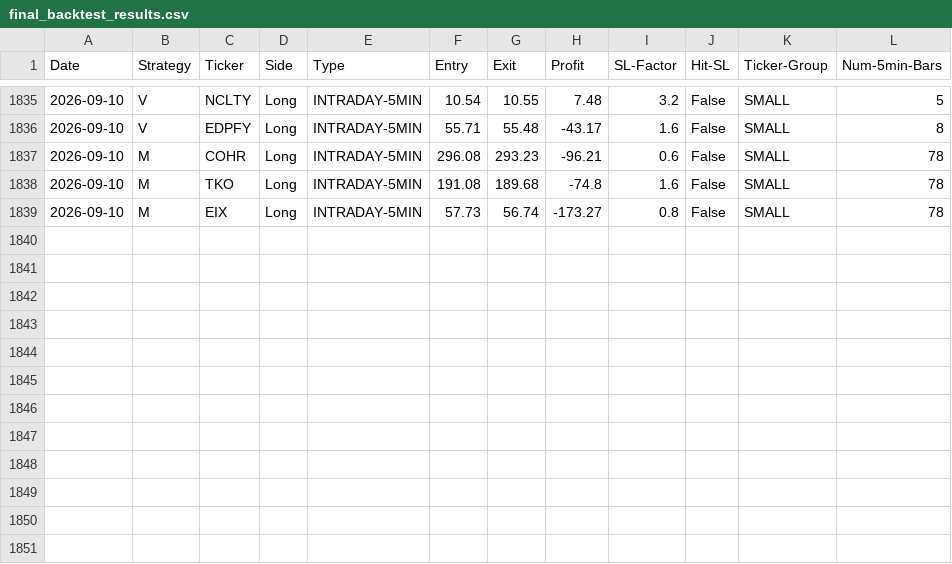
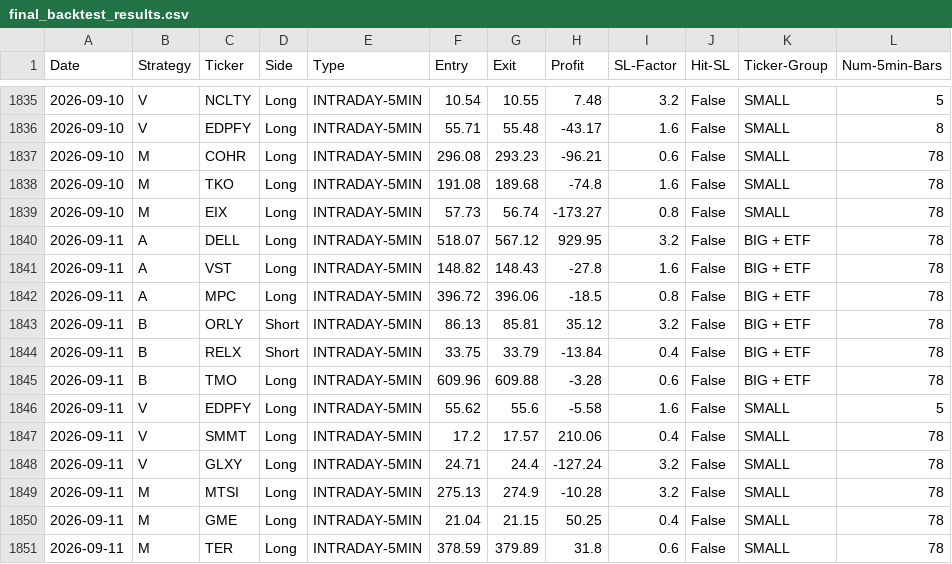
Before and after one commit to pollcerny-sudo/Trading-bot-fib, a CSV file: final_backtest_results.csv, drawn as a sheet; only a part is shown, gaps mark what is left out; the diff names each change by its address in the sheet, - before the commit and + after, or states it on an @@ line.

```diff
--- a/final_backtest_results.csv
+++ b/final_backtest_results.csv
+row 1840: 2026-09-11 | A | DELL | Long | INTRADAY-5MIN | 518.07 | 567.12 | 929.95 | 3.2 | False | BIG + ETF | 78
+row 1841: 2026-09-11 | A | VST | Long | INTRADAY-5MIN | 148.82 | 148.43 | -27.8 | 1.6 | False | BIG + ETF | 78
+row 1842: 2026-09-11 | A | MPC | Long | INTRADAY-5MIN | 396.72 | 396.06 | -18.5 | 0.8 | False | BIG + ETF | 78
+row 1843: 2026-09-11 | B | ORLY | Short | INTRADAY-5MIN | 86.13 | 85.81 | 35.12 | 3.2 | False | BIG + ETF | 78
+row 1844: 2026-09-11 | B | RELX | Short | INTRADAY-5MIN | 33.75 | 33.79 | -13.84 | 0.4 | False | BIG + ETF | 78
+row 1845: 2026-09-11 | B | TMO | Long | INTRADAY-5MIN | 609.96 | 609.88 | -3.28 | 0.6 | False | BIG + ETF | 78
+row 1846: 2026-09-11 | V | EDPFY | Long | INTRADAY-5MIN | 55.62 | 55.6 | -5.58 | 1.6 | False | SMALL | 5
+row 1847: 2026-09-11 | V | SMMT | Long | INTRADAY-5MIN | 17.2 | 17.57 | 210.06 | 0.4 | False | SMALL | 78
+row 1848: 2026-09-11 | V | GLXY | Long | INTRADAY-5MIN | 24.71 | 24.4 | -127.24 | 3.2 | False | SMALL | 78
+row 1849: 2026-09-11 | M | MTSI | Long | INTRADAY-5MIN | 275.13 | 274.9 | -10.28 | 3.2 | False | SMALL | 78
+row 1850: 2026-09-11 | M | GME | Long | INTRADAY-5MIN | 21.04 | 21.15 | 50.25 | 0.4 | False | SMALL | 78
+row 1851: 2026-09-11 | M | TER | Long | INTRADAY-5MIN | 378.59 | 379.89 | 31.8 | 0.6 | False | SMALL | 78
```
Also changed, not shown: 2 other files.
